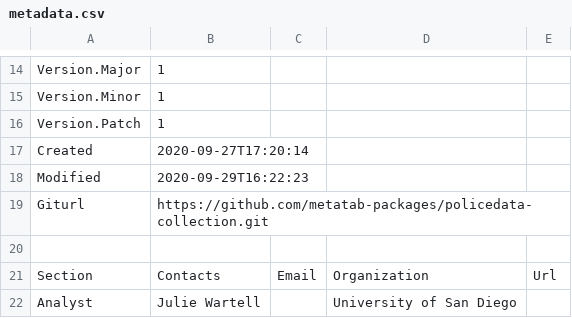
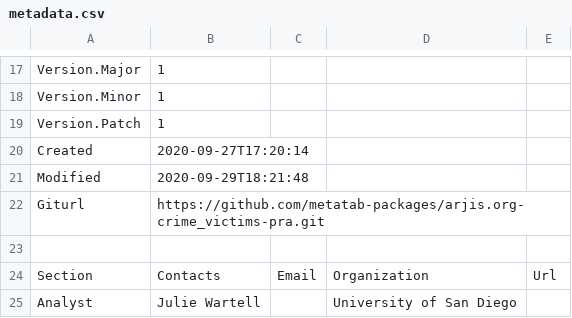
Before and after one commit to metatab-packages/arjis.org-crime_victims-pra, a CSV file: metadata.csv, drawn as a sheet; only a part is shown, gaps mark what is left out; the diff covers the shown part only.

```diff
--- a/metadata.csv
+++ b/metadata.csv
@@ -18,2 +21,2 @@ Created,2020-09-27T17:20:14,,,
-Modified,2020-09-29T16:22:23,,,
-Giturl,https://github.com/metatab-packages/policedata-collection.git,,,
+Modified,2020-09-29T18:21:48
+Giturl,https://github.com/metatab-packages/arjis.org-crime_victims-pra.git
```
Also changed, not shown: 3 added rows, 19 removed rows and 3 edited cells elsewhere in this file.
